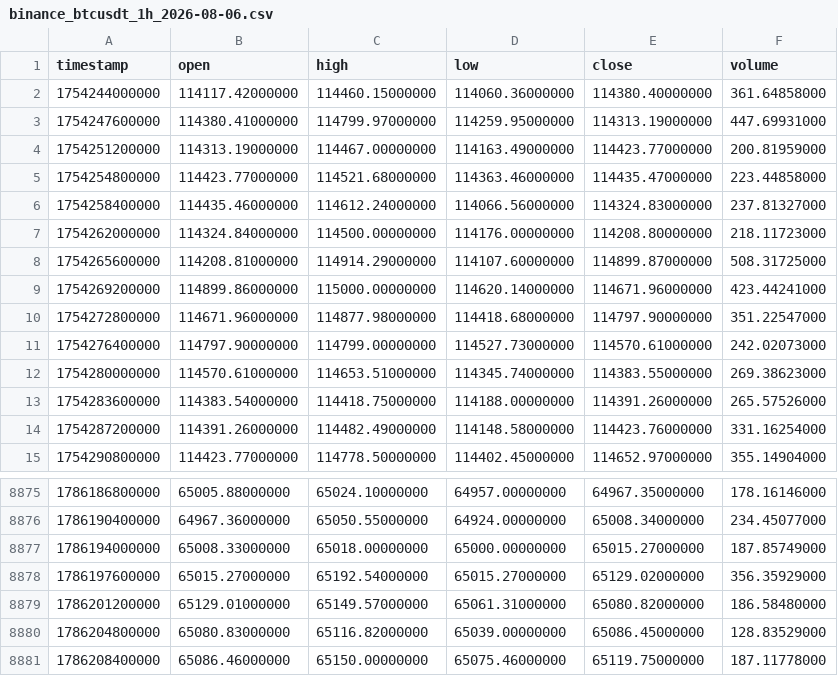
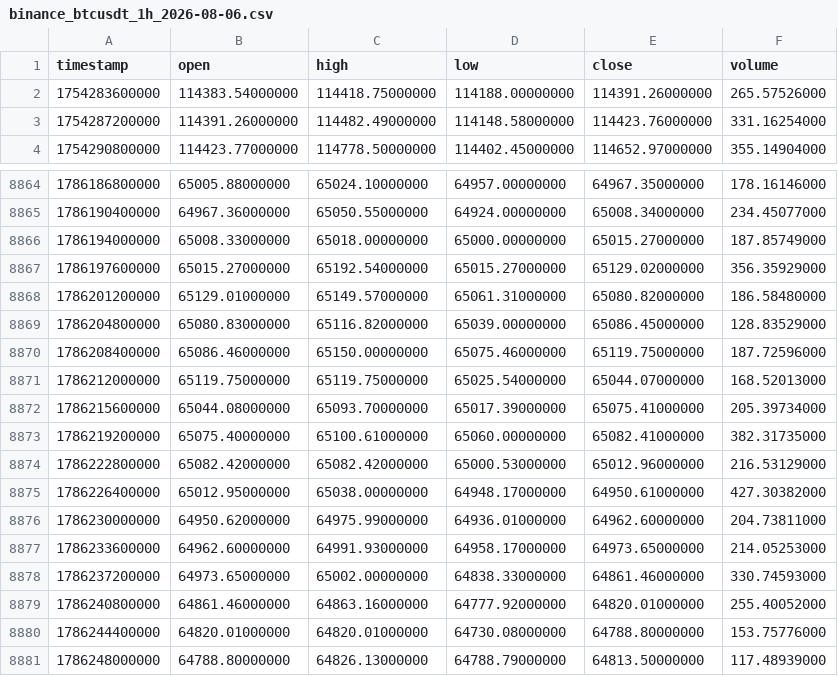
Before and after one commit to dmuhoro/TraderOS, a CSV file: docs/evidence/frozen/binance_btcusdt_1h_2026-08-06.csv, drawn as a sheet; only a part is shown, gaps mark what is left out.

```diff
--- a/docs/evidence/frozen/binance_btcusdt_1h_2026-08-06.csv
+++ b/docs/evidence/frozen/binance_btcusdt_1h_2026-08-06.csv
@@ -1,13 +1,2 @@
 timestamp,open,high,low,close,volume
-1754244000000,114117.42000000,114460.15000000,114060.36000000,114380.40000000,361.64858000
-1754247600000,114380.41000000,114799.97000000,114259.95000000,114313.19000000,447.69931000
-1754251200000,114313.19000000,114467.00000000,114163.49000000,114423.77000000,200.81959000
-1754254800000,114423.77000000,114521.68000000,114363.46000000,114435.47000000,223.44858000
-1754258400000,114435.46000000,114612.24000000,114066.56000000,114324.83000000,237.81327000
-1754262000000,114324.84000000,114500.00000000,114176.00000000,114208.80000000,218.11723000
-1754265600000,114208.81000000,114914.29000000,114107.60000000,114899.87000000,508.31725000
-1754269200000,114899.86000000,115000.00000000,114620.14000000,114671.96000000,423.44241000
-1754272800000,114671.96000000,114877.98000000,114418.68000000,114797.90000000,351.22547000
-1754276400000,114797.90000000,114799.00000000,114527.73000000,114570.61000000,242.02073000
-1754280000000,114570.61000000,114653.51000000,114345.74000000,114383.55000000,269.38623000
 1754283600000,114383.54000000,114418.75000000,114188.00000000,114391.26000000,265.57526000
@@ -8880,2 +8869,13 @@ timestamp,open,high,low,close,volume
 1786204800000,65080.83000000,65116.82000000,65039.00000000,65086.45000000,128.83529000
-1786208400000,65086.46000000,65150.00000000,65075.46000000,65119.75000000,187.11778000
+1786208400000,65086.46000000,65150.00000000,65075.46000000,65119.75000000,187.72596000
+1786212000000,65119.75000000,65119.75000000,65025.54000000,65044.07000000,168.52013000
+1786215600000,65044.08000000,65093.70000000,65017.39000000,65075.41000000,205.39734000
+1786219200000,65075.40000000,65100.61000000,65060.00000000,65082.41000000,382.31735000
+1786222800000,65082.42000000,65082.42000000,65000.53000000,65012.96000000,216.53129000
+1786226400000,65012.95000000,65038.00000000,64948.17000000,64950.61000000,427.30382000
+1786230000000,64950.62000000,64975.99000000,64936.01000000,64962.60000000,204.73811000
+1786233600000,64962.60000000,64991.93000000,64958.17000000,64973.65000000,214.05253000
+1786237200000,64973.65000000,65002.00000000,64838.33000000,64861.46000000,330.74593000
+1786240800000,64861.46000000,64863.16000000,64777.92000000,64820.01000000,255.40052000
+1786244400000,64820.01000000,64820.01000000,64730.08000000,64788.80000000,153.75776000
+1786248000000,64788.80000000,64826.13000000,64788.79000000,64813.50000000,117.48939000
```
Also changed, not shown: 20 other files.
